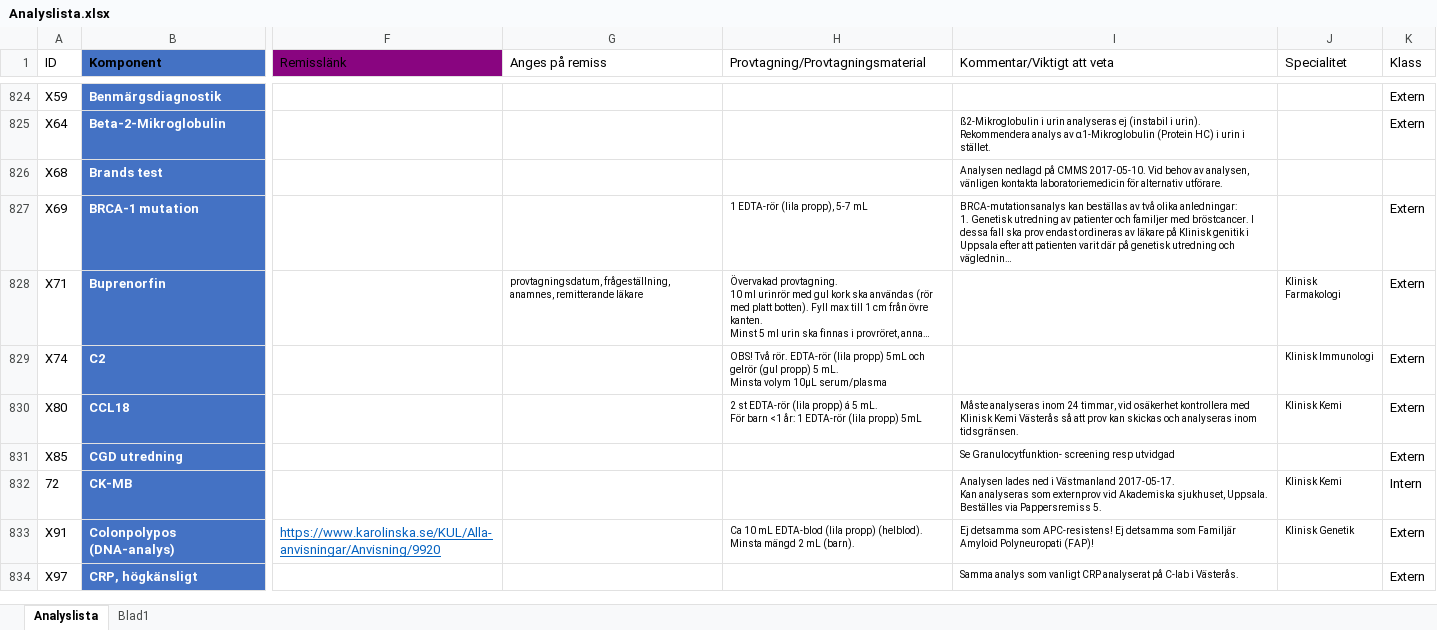
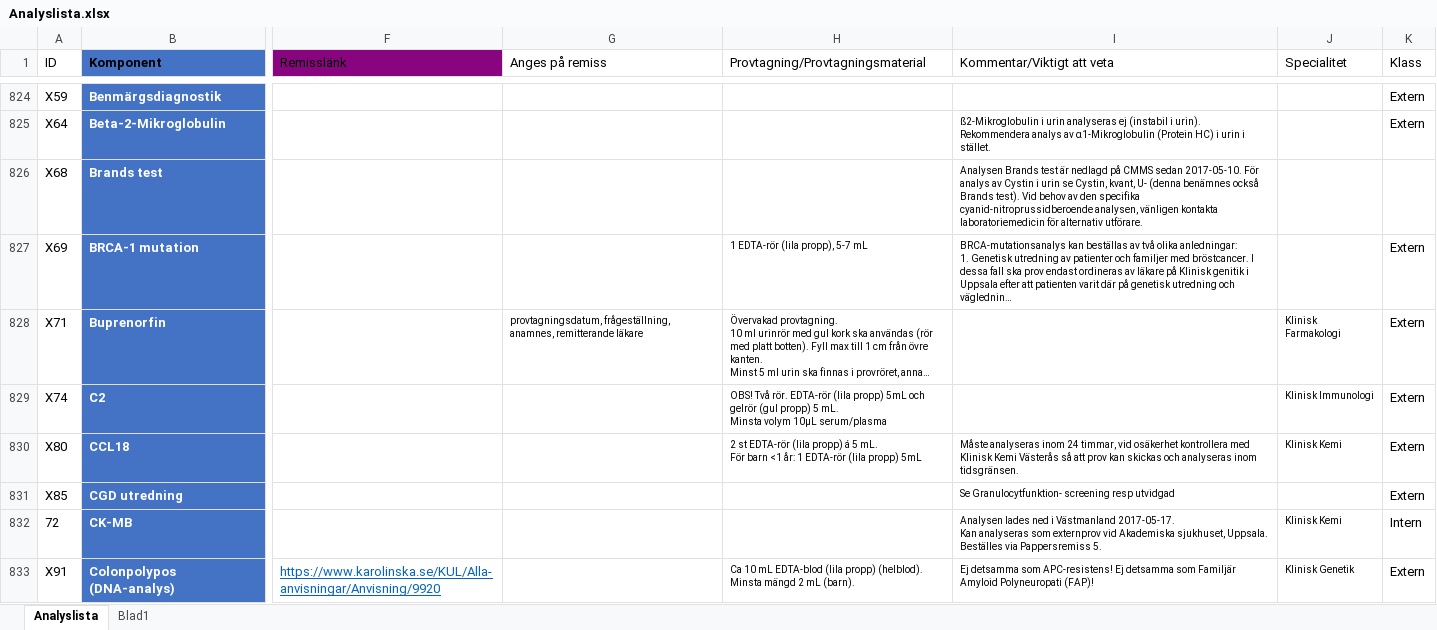
Before and after one commit to LabVastmanland/methodlist, an Excel workbook: data/Analyslista.xlsx, sheet Analyslista, drawn as a sheet; only a part is shown, gaps mark what is left out; the shorter side is filled out with more unchanged rows; long unchanged cells end in …; values as stored, in another font and other column widths than the file's, no borders; conditional formats and table styles not drawn; the diff names each change by its address in the sheet, - before the commit and + after, or states it on an @@ line.

Commit message:
Add files via upload

```diff
--- a/data/Analyslista.xlsx (sheet Analyslista)
+++ b/data/Analyslista.xlsx (sheet Analyslista)
-I826 (Kommentar/Viktigt att veta): Analysen nedlagd på CMMS 2017-05-10. Vid behov av analysen, vänligen…
+I826 (Kommentar/Viktigt att veta): Analysen Brands test är nedlagd på CMMS sedan 2017-05-10. För analys av Cystin i urin se Cystin, kvant, U- (denna benämnes också Brands test). Vid behov av den specifika cyanid-nitroprussidberoende analysen, vänligen…
```
